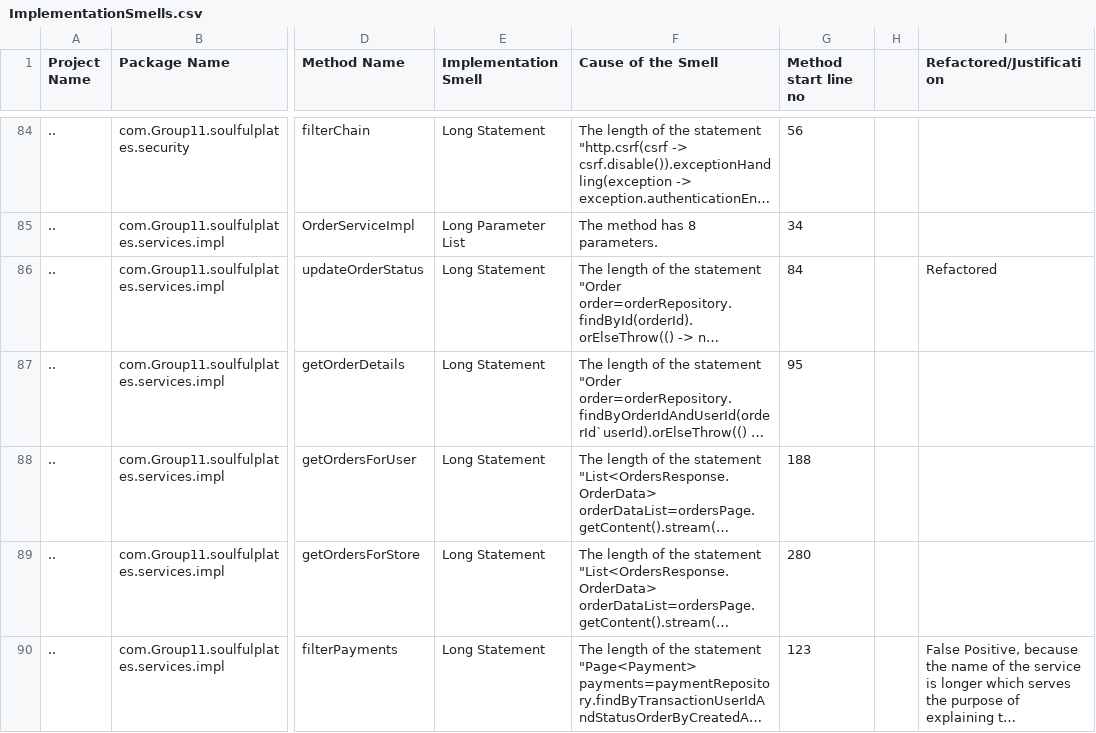
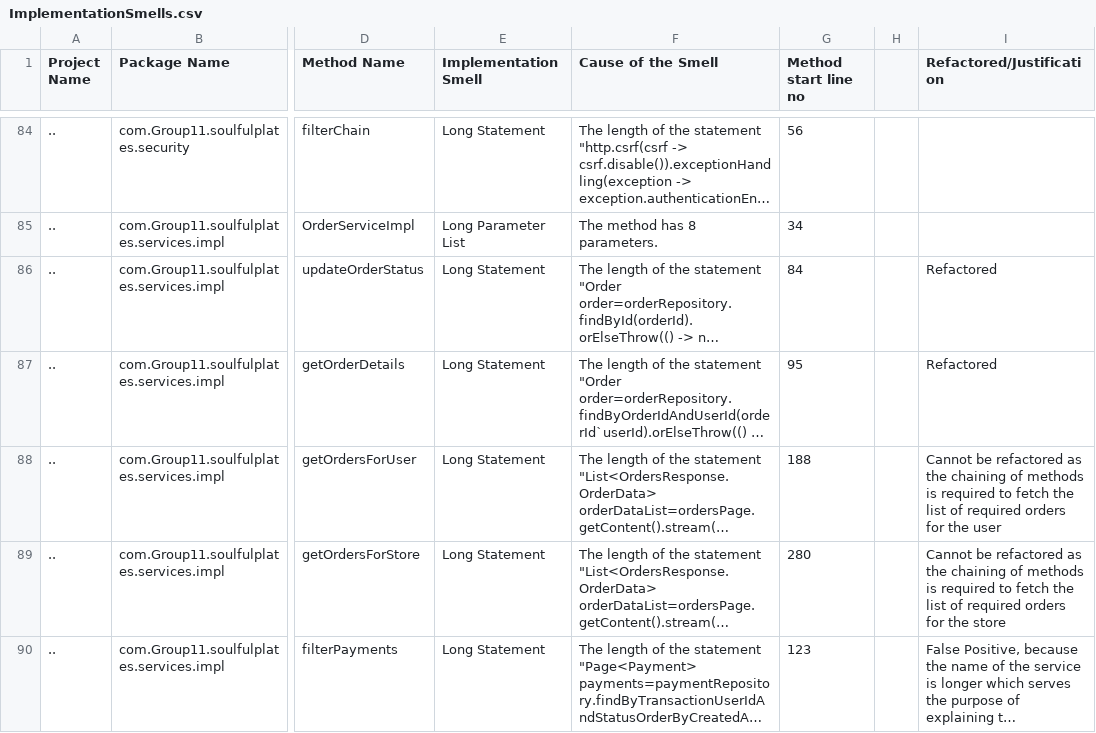
Before and after one commit to ChinmayaGarg/SoulfulPlates, a CSV file: Backend-Spring-Boot/designite/result/ImplementationSmells.csv, drawn as a sheet; only a part is shown, gaps mark what is left out; long unchanged cells end in …; the diff covers the shown part only; the diff names each change by its address in the sheet, - before the commit and + after, or states it on an @@ line.

Commit message:
Refactored implementation smells in TransactionServiceImpl, PaymentServiceImpl, OrderServiceImpl

```diff
--- a/Backend-Spring-Boot/designite/result/ImplementationSmells.csv
+++ b/Backend-Spring-Boot/designite/result/ImplementationSmells.csv
-I87 (Refactored/Justification): (empty)
+I87 (Refactored/Justification): Refactored
-I88 (Refactored/Justification): (empty)
+I88 (Refactored/Justification): Cannot be refactored as the chaining of methods is required to fetch the list of required orders for the user
-I89 (Refactored/Justification): (empty)
+I89 (Refactored/Justification): Cannot be refactored as the chaining of methods is required to fetch the list of required orders for the store
```
Also changed, not shown: 5 edited cells elsewhere in this file, 1 other file.
